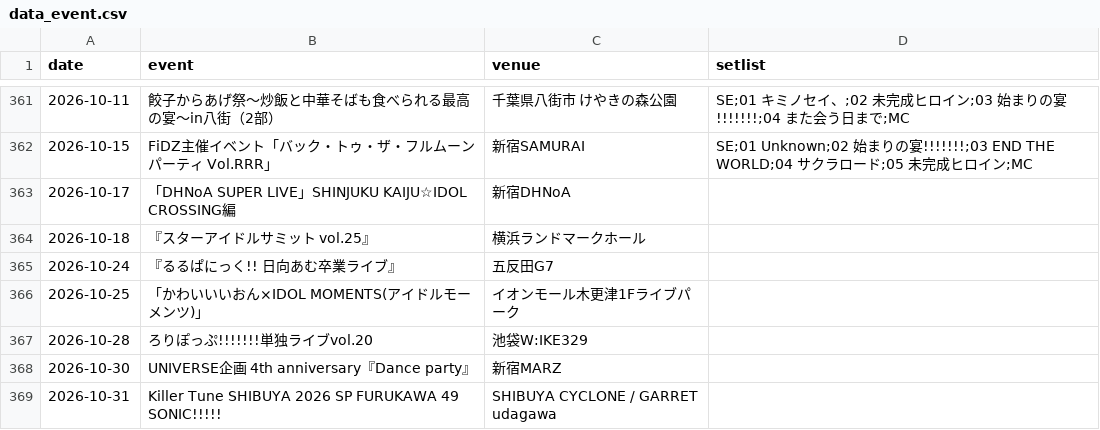
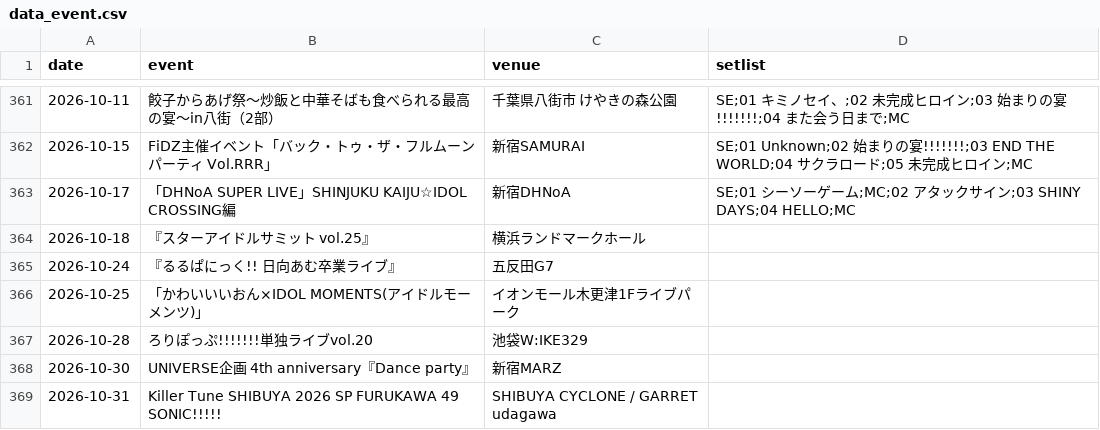
Before and after one commit to devhitoshi/lollpop_docs, a CSV file: events/data_event.csv, drawn as a sheet; only a part is shown, gaps mark what is left out.

Commit message:
2026-10-17 のセトリを公式投稿から取り込む
毎朝の自動実行（daily_setlist_pr.py）が作ったコミット。その日のセトリ列が空の行と
公式のセトリ投稿が1対1だったものだけを埋めている。

```diff
--- a/events/data_event.csv
+++ b/events/data_event.csv
@@ -362,3 +362,3 @@ date,event,venue,setlist
 2026-10-15,"FiDZ主催イベント「バック・トゥ・ザ・フルムーンパーティ Vol.RRR」","新宿SAMURAI","SE;01 Unknown;02 始まりの宴!!!!!!!;03 END THE WORLD;04 サクラロード;05 未完成ヒロイン;MC"
-2026-10-17,"「DHNoA SUPER LIVE」SHINJUKU KAIJU☆IDOL CROSSING編","新宿DHNoA",""
+2026-10-17,"「DHNoA SUPER LIVE」SHINJUKU KAIJU☆IDOL CROSSING編","新宿DHNoA","SE;01 シーソーゲーム;MC;02 アタックサイン;03 SHINY DAYS;04 HELLO;MC"
 2026-10-18,"『スターアイドルサミット vol.25』","横浜ランドマークホール",""
```
Also changed, not shown: events/monthly_setlist_ranking.csv.
